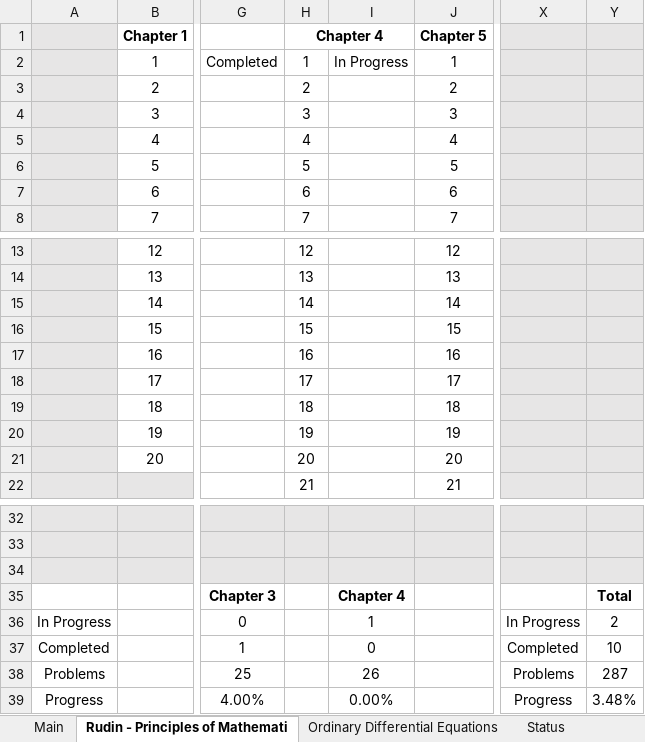
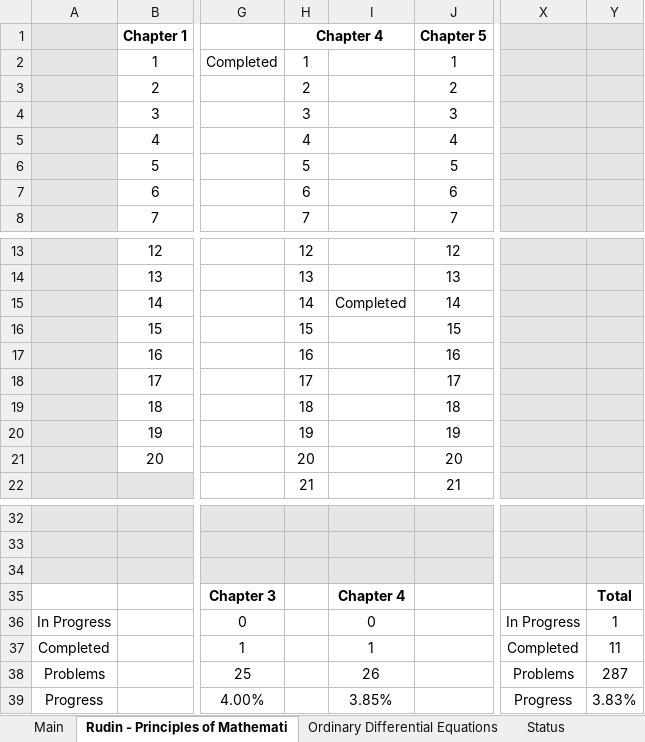
Before and after one commit to jflopezfernandez/books-notebooks, an Excel workbook: Progress Tracker.xlsx, sheet Rudin - Principles of Mathemati, drawn as a sheet; only a part is shown, gaps mark what is left out; values as stored, in another font and other column widths than the file's, no borders; conditional formats not drawn; the diff names each change by its address in the sheet, - before the commit and + after, or states it on an @@ line.

```diff
--- a/Progress Tracker.xlsx (sheet Rudin - Principles of Mathemati)
+++ b/Progress Tracker.xlsx (sheet Rudin - Principles of Mathemati)
-I2: In Progress
+I2: (empty)
-I15: (empty)
+I15: Completed
-I36: 1
+I36: 0
-Y36: 2
+Y36: 1
-I37: 0
+I37: 1
-Y37: 10
+Y37: 11
-I39: 0.00%
+I39: 3.85%
-Y39: 3.48%
+Y39: 3.83%
```
Also changed, not shown: 1 other file.
